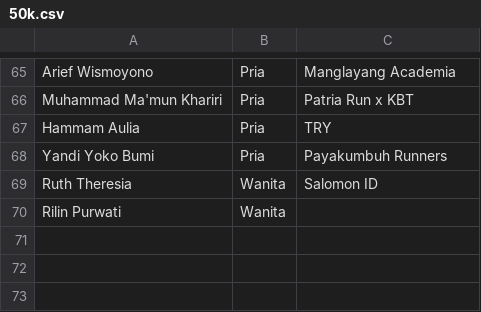
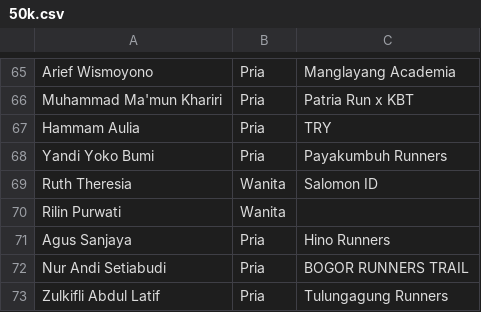
Before and after one commit to smgmountainrace/listpeserta, a CSV file: 50k.csv, drawn as a sheet; only a part is shown, gaps mark what is left out; the diff names each change by its address in the sheet, - before the commit and + after, or states it on an @@ line.

Commit message:
50k.csv

```diff
--- a/50k.csv
+++ b/50k.csv
+row 71: Agus Sanjaya | Pria | Hino Runners
+row 72: Nur Andi Setiabudi | Pria | BOGOR RUNNERS TRAIL
+row 73: Zulkifli Abdul Latif | Pria | Tulungagung Runners
```
